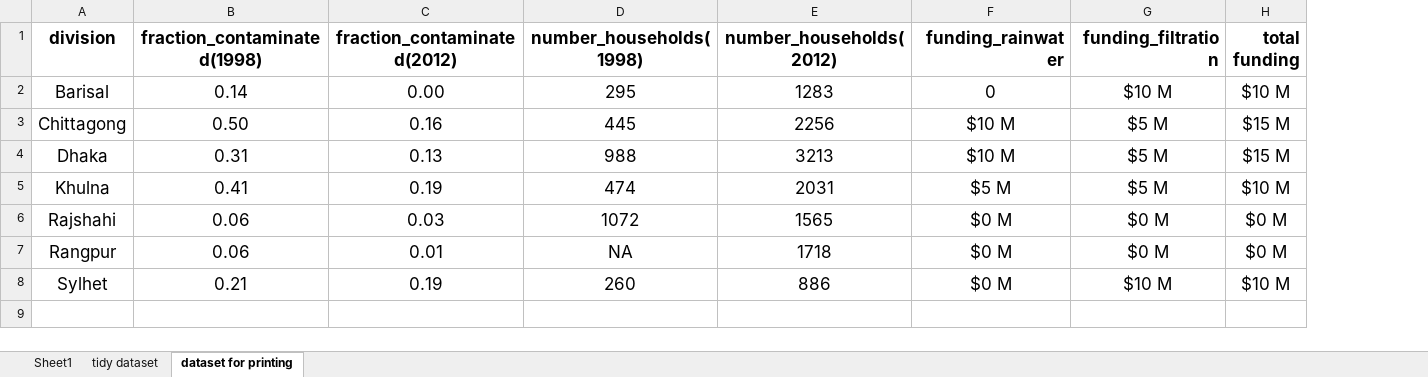
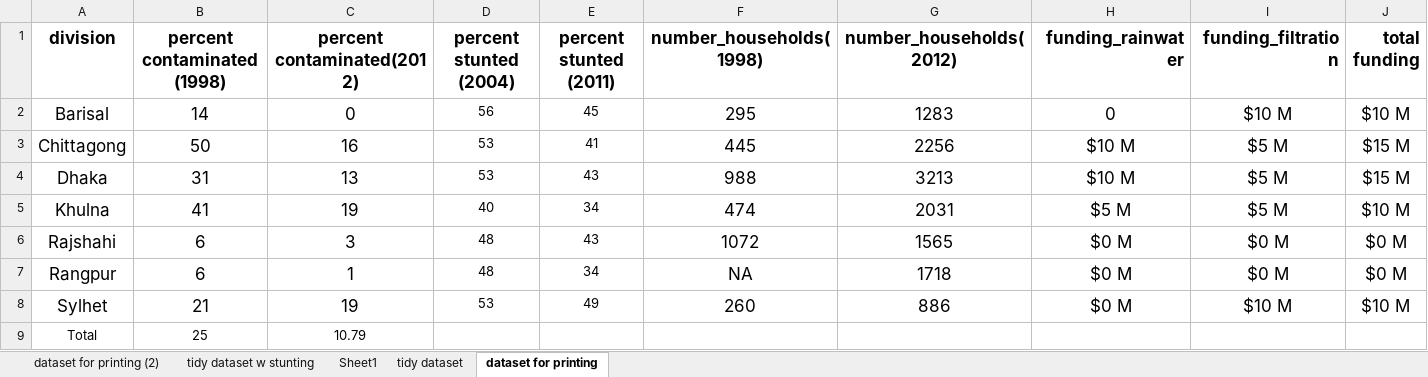
Before and after one commit to flaneuse/BangladeshTraining, an Excel workbook: BGD_midlinedata.xlsx, sheet dataset for printing, drawn as a sheet; values as stored, in another font and other column widths than the file's, no borders; removed rows and columns are numbered as before the commit, all else as after; the diff names each change by its address in the sheet, - before the commit and + after, or states it on an @@ line.

```diff
--- a/BGD_midlinedata.xlsx (sheet dataset for printing)
+++ b/BGD_midlinedata.xlsx (sheet dataset for printing)
+sheet tab: dataset for printing (2)
+sheet tab: tidy dataset w stunting
-column B (fraction_contaminated(1998)), rows 2-8: 0.14 | 0.50 | 0.31 | 0.41 | 0.06 | 0.06 | 0.21
-column C (fraction_contaminated(2012)), rows 2-8: 0.00 | 0.16 | 0.13 | 0.19 | 0.03 | 0.01 | 0.19
+column B (percent contaminated (1998)), rows 2-8: 14 | 50 | 31 | 41 | 6 | 6 | 21
+column C (percent contaminated(2012)), rows 2-8: 0 | 16 | 13 | 19 | 3 | 1 | 19
+column D (percent stunted (2004)), rows 2-8: 56 | 53 | 53 | 40 | 48 | 48 | 53
+column E (percent stunted (2011)), rows 2-8: 45 | 41 | 43 | 34 | 43 | 34 | 49
+row 9: Total | 25 | 10.79
```
Also changed, not shown: sheet Sheet1, charts or pictures, 7 other files.
